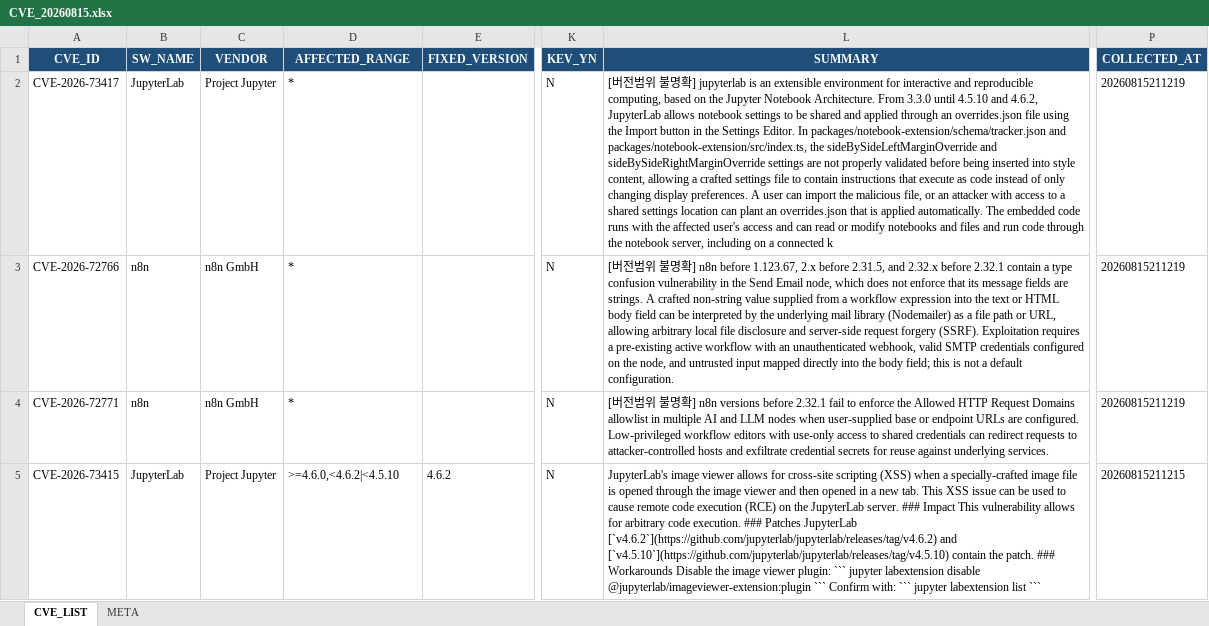
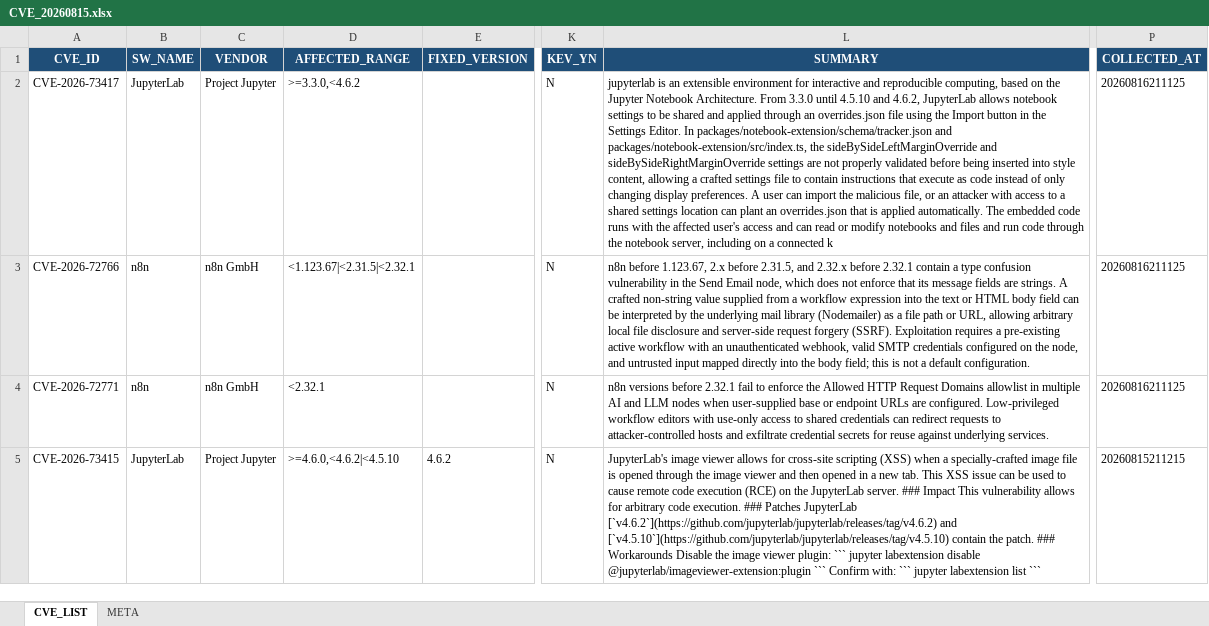
Before and after one commit to hayunfa/CVE_Checker, an Excel workbook: docs/output/CVE_20260815.xlsx, sheet CVE_LIST, drawn as a sheet; only a part is shown, gaps mark what is left out; values as stored, in another font and other column widths than the file's, no borders; the diff covers the shown part only; the diff names each change by its address in the sheet, - before the commit and + after, or states it on an @@ line.

```diff
--- a/docs/output/CVE_20260815.xlsx (sheet CVE_LIST)
+++ b/docs/output/CVE_20260815.xlsx (sheet CVE_LIST)
-D2 (AFFECTED_RANGE): *
+D2 (AFFECTED_RANGE): >=3.3.0,<4.6.2
-L2 (SUMMARY): [버전범위 불명확] jupyterlab is…
+L2 (SUMMARY): jupyterlab is…
-P2:P4 (COLLECTED_AT): 20260815211219
+P2:P4 (COLLECTED_AT): 20260816211125
-D3 (AFFECTED_RANGE): *
+D3 (AFFECTED_RANGE): <1.123.67|<2.31.5|<2.32.1
-L3 (SUMMARY): [버전범위 불명확] n8n before…
+L3 (SUMMARY): n8n before…
-D4 (AFFECTED_RANGE): *
+D4 (AFFECTED_RANGE): <2.32.1
-L4 (SUMMARY): [버전범위 불명확] n8n versions…
+L4 (SUMMARY): n8n versions…
```
Also changed, not shown: 5 edited cells elsewhere in this sheet, sheet META, docs/output/CVE_20260814.xlsx, docs/output/CVE_20260816.xlsx, 26 other files.
